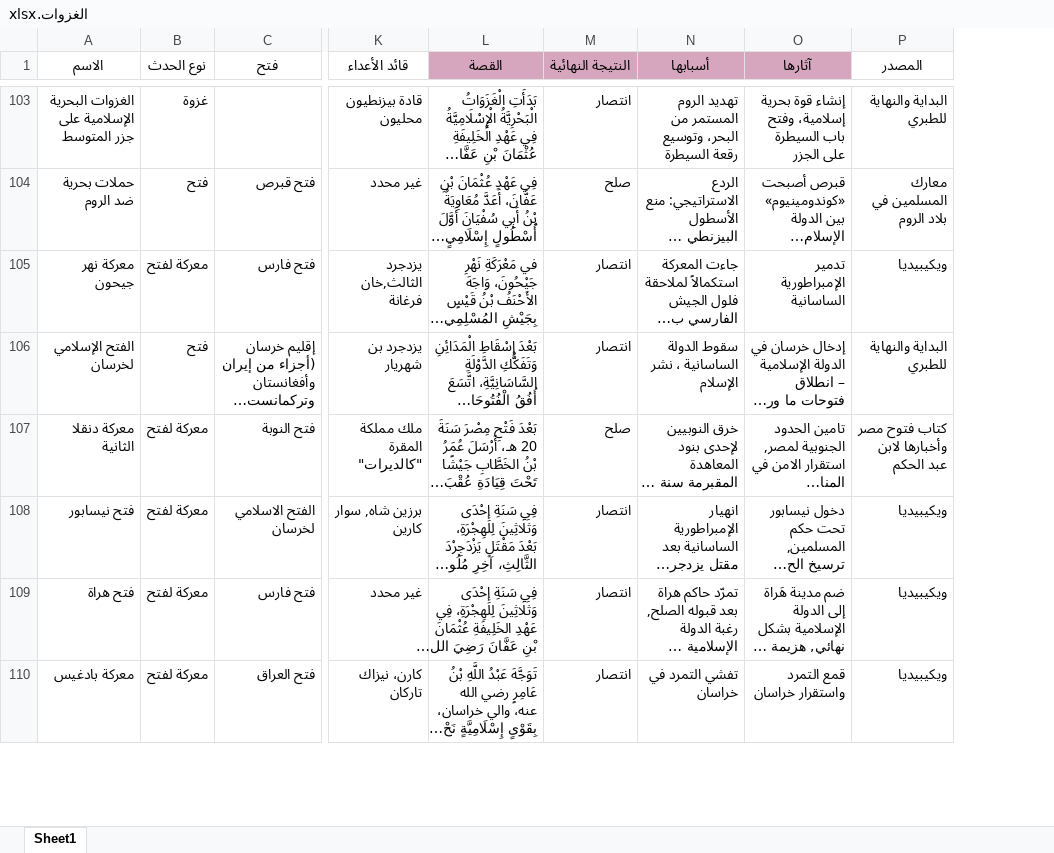
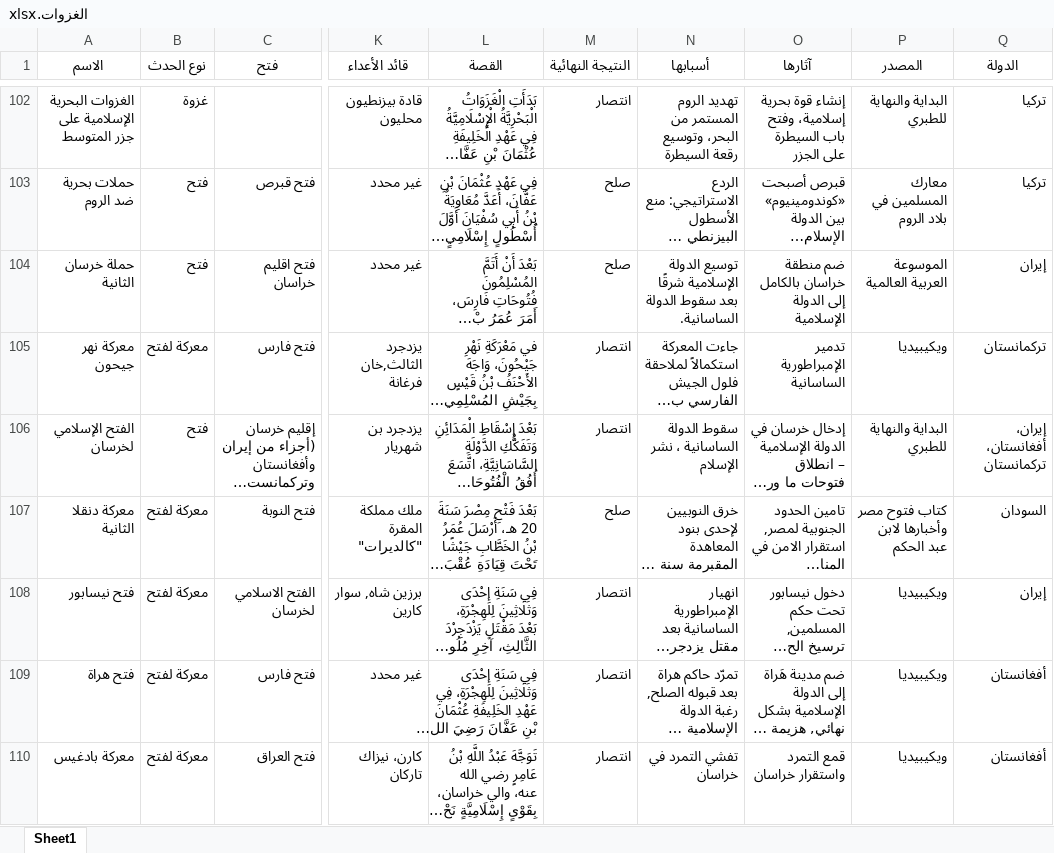
Before and after one commit to Joudj7tam/Raya.github.io, an Excel workbook: backend/الغزوات.xlsx, sheet Sheet1, drawn as a sheet; only a part is shown, gaps mark what is left out; long unchanged cells end in …; values as stored, in another font and other column widths than the file's, no borders; the diff covers the shown part only; the diff names each change by its address in the sheet, - before the commit and + after, or states it on an @@ line.

```diff
--- a/backend/الغزوات.xlsx (sheet Sheet1)
+++ b/backend/الغزوات.xlsx (sheet Sheet1)
+column Q (الدولة), rows 102-103: تركيا | تركيا; rows 105-110: تركمانستان | إيران، أفغانستان، تركمانستان | السودان | إيران | أفغانستان | أفغانستان
-L1:O1 fill: #D5A6BD
+L1:O1 fill: none
@@ row 98 moved to row 104: حملة خرسان الثانية @@
```
Also changed, not shown: 1 added row, 1 removed row and 3 edited cells elsewhere in this sheet, 4 other files.
